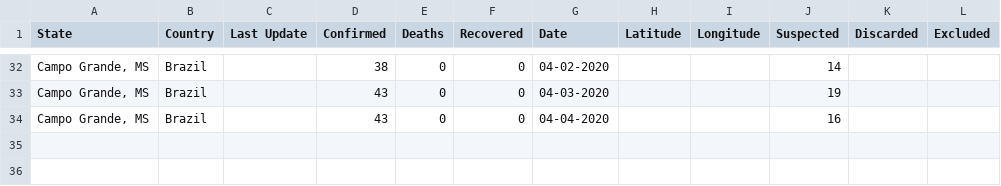
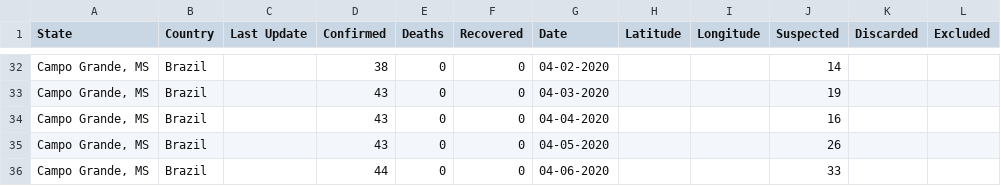
Before and after one commit to eraldoluis/lia-covid19ms, a CSV file: data/dadoscampogrande.csv, drawn as a sheet; only a part is shown, gaps mark what is left out; the diff names each change by its address in the sheet, - before the commit and + after, or states it on an @@ line.

Commit message:
Update dadoscampogrande.csv

```diff
--- a/data/dadoscampogrande.csv
+++ b/data/dadoscampogrande.csv
+row 35: Campo Grande, MS | Brazil |  | 43 | 0 | 0 | 04-05-2020 |  |  | 26
+row 36: Campo Grande, MS | Brazil |  | 44 | 0 | 0 | 04-06-2020 |  |  | 33
```
